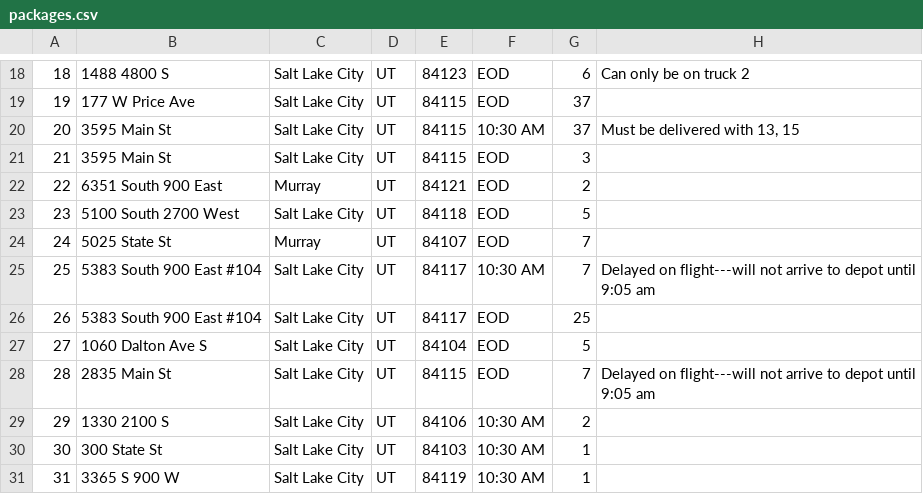
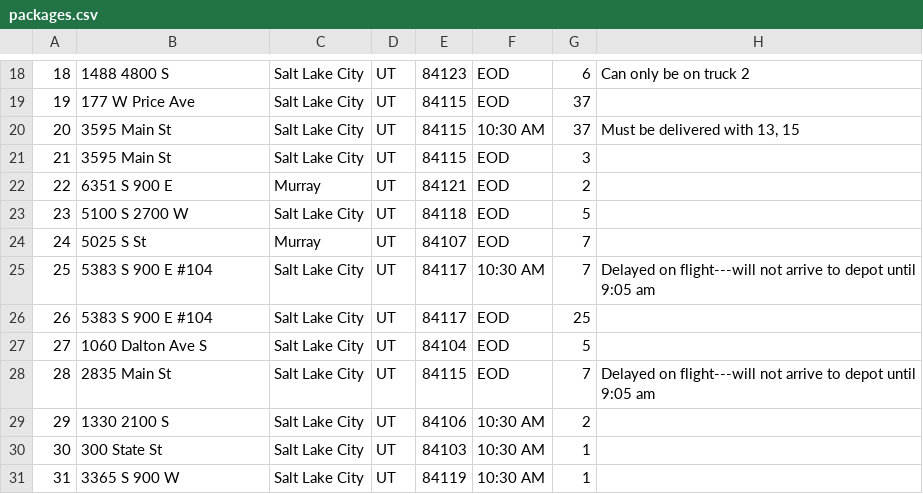
Before and after one commit to culturedmold/Delivery-Route-Algorithm, a CSV file: csv/packages.csv, drawn as a sheet; only a part is shown, gaps mark what is left out.

```diff
--- a/csv/packages.csv
+++ b/csv/packages.csv
@@ -21,7 +21,7 @@
 21,3595 Main St,Salt Lake City,UT,84115,EOD,3,
-22,6351 South 900 East,Murray,UT,84121,EOD,2,
-23,5100 South 2700 West,Salt Lake City,UT,84118,EOD,5,
-24,5025 State St,Murray,UT,84107,EOD,7,
-25,5383 South 900 East #104,Salt Lake City,UT,84117,10:30 AM,7,Delayed on flight---will not arrive to depot until 9:05 am
-26,5383 South 900 East #104,Salt Lake City,UT,84117,EOD,25,
+22,6351 S 900 E,Murray,UT,84121,EOD,2,
+23,5100 S 2700 W,Salt Lake City,UT,84118,EOD,5,
+24,5025 S St,Murray,UT,84107,EOD,7,
+25,5383 S 900 E #104,Salt Lake City,UT,84117,10:30 AM,7,Delayed on flight---will not arrive to depot until 9:05 am
+26,5383 S 900 E #104,Salt Lake City,UT,84117,EOD,25,
 27,1060 Dalton Ave S,Salt Lake City,UT,84104,EOD,5,
```
Also changed, not shown: csv/distances.csv, 7 other files.
